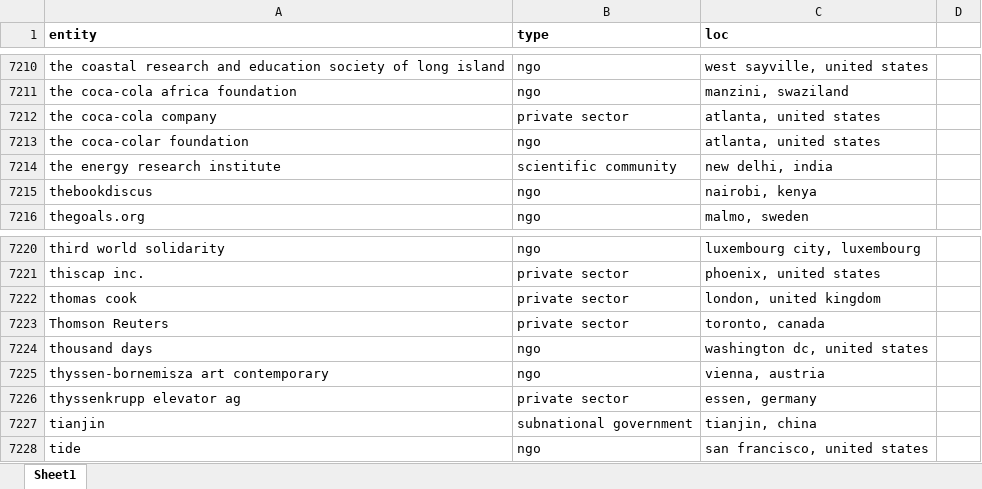
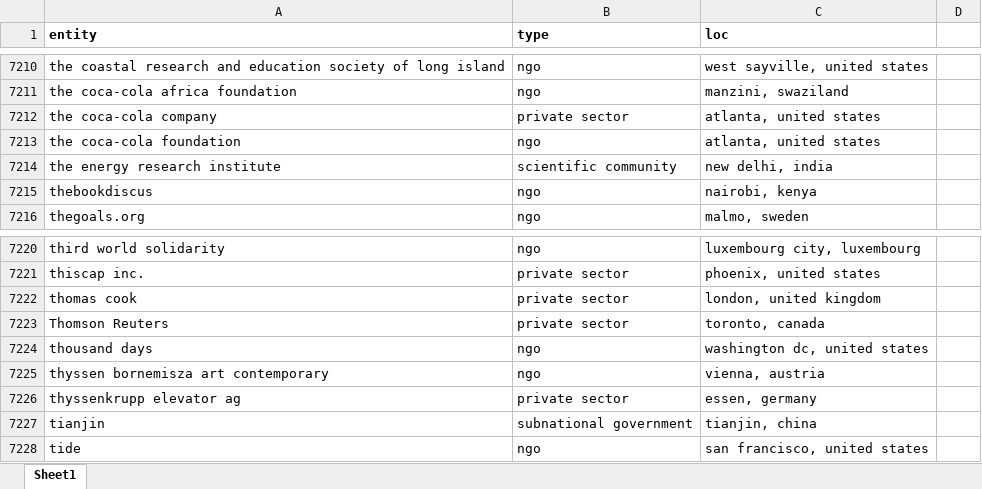
Before and after one commit to drscook/PD4SDG, an Excel workbook: entity_info.xlsx, sheet Sheet1, drawn as a sheet; only a part is shown, gaps mark what is left out; values as stored, in another font and other column widths than the file's, no borders; the diff names each change by its address in the sheet, - before the commit and + after, or states it on an @@ line.

Commit message:
Add files via upload

```diff
--- a/entity_info.xlsx (sheet Sheet1)
+++ b/entity_info.xlsx (sheet Sheet1)
-A7213 (entity): the coca-colar foundation
+A7213 (entity): the coca-cola foundation
-A7225 (entity): thyssen-bornemisza art contemporary
+A7225 (entity): thyssen bornemisza art contemporary
```
